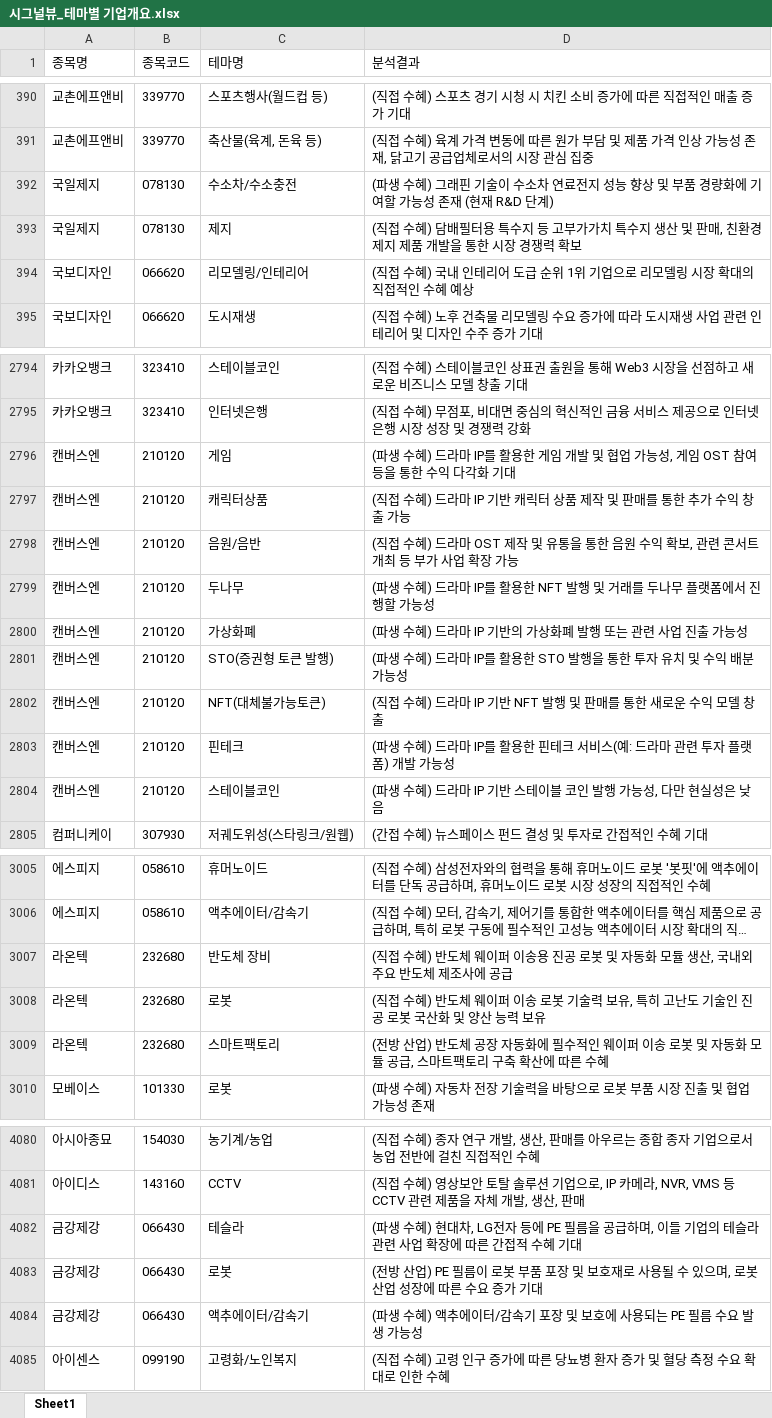
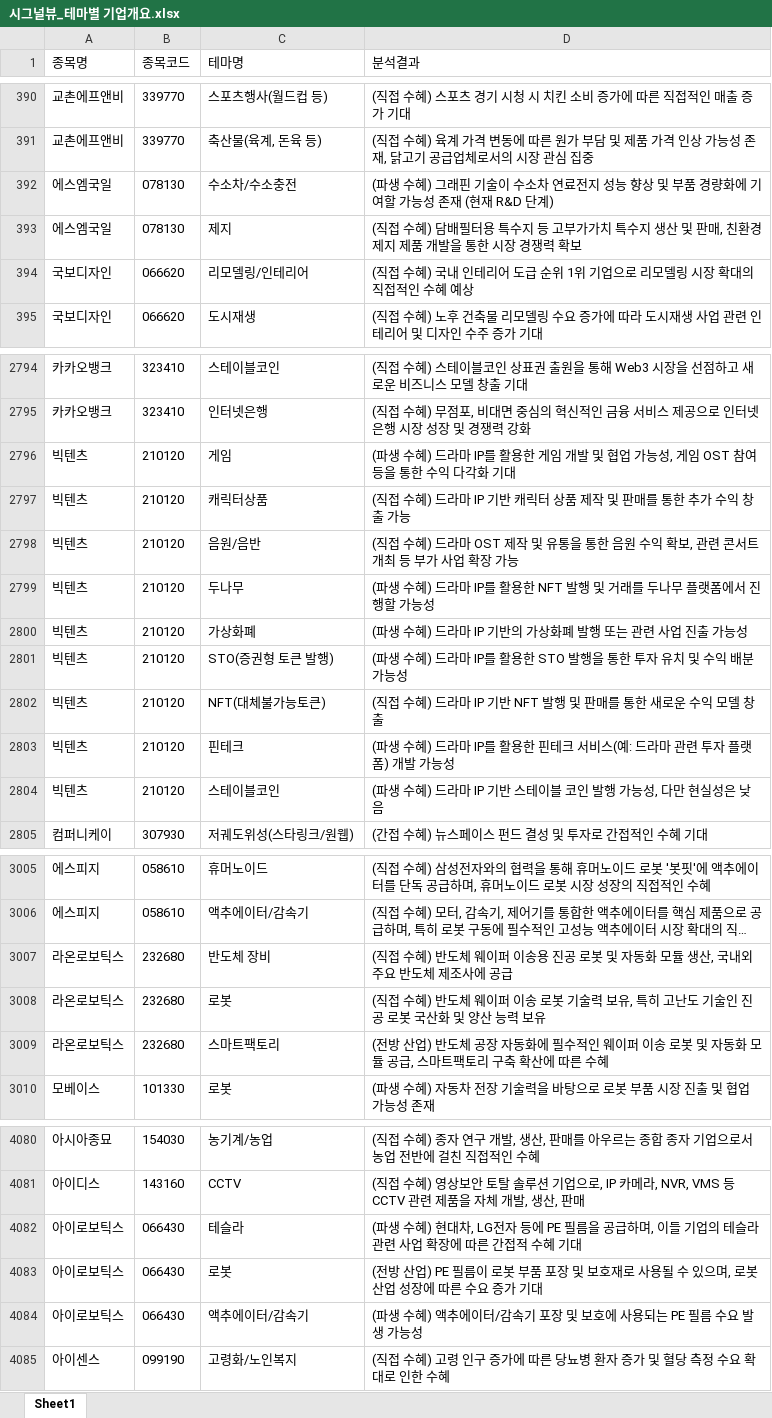
Before and after one commit to office4867-boop/Sang1000-bot, an Excel workbook: 시그널뷰_테마별 기업개요.xlsx, sheet Sheet1, drawn as a sheet; only a part is shown, gaps mark what is left out; long unchanged cells end in …; values as stored, in another font and other column widths than the file's, no borders; the diff covers the shown part only; the diff names each change by its address in the sheet, - before the commit and + after, or states it on an @@ line.

```diff
--- a/시그널뷰_테마별 기업개요.xlsx (sheet Sheet1)
+++ b/시그널뷰_테마별 기업개요.xlsx (sheet Sheet1)
-A392:A393 (종목명): 국일제지
+A392:A393 (종목명): 에스엠국일
-A2796:A2804 (종목명): 캔버스엔
+A2796:A2804 (종목명): 빅텐츠
-A3007:A3009 (종목명): 라온텍
+A3007:A3009 (종목명): 라온로보틱스
-A4082:A4084 (종목명): 금강제강
+A4082:A4084 (종목명): 아이로보틱스
```
Also changed, not shown: 6 edited cells elsewhere in this sheet, 시그널뷰_관련테마.xlsx, 시그널뷰_기업개요.xlsx, 4 other files.
